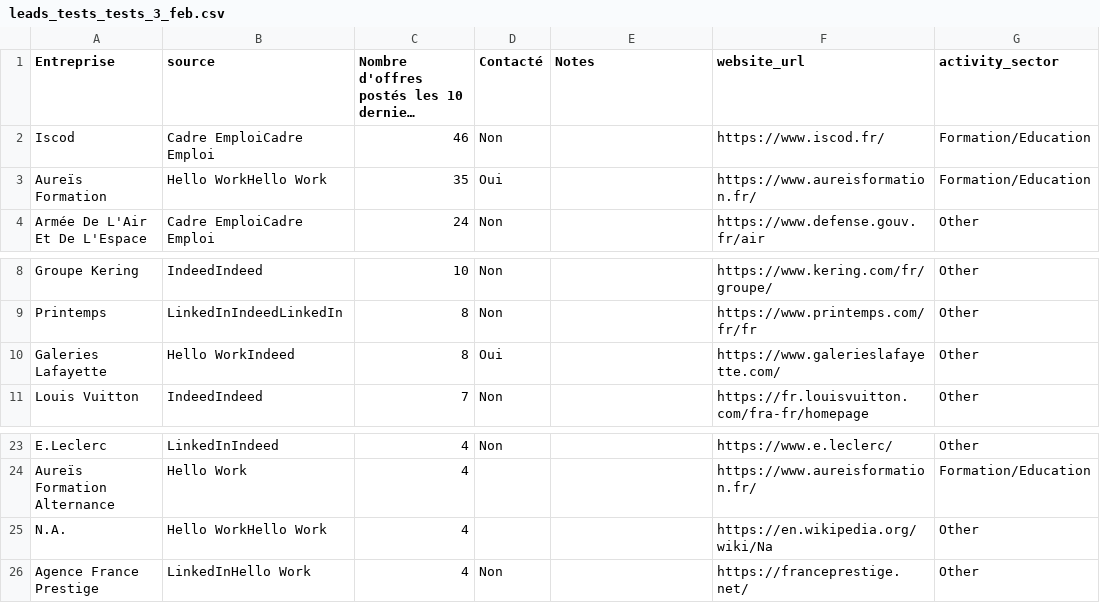
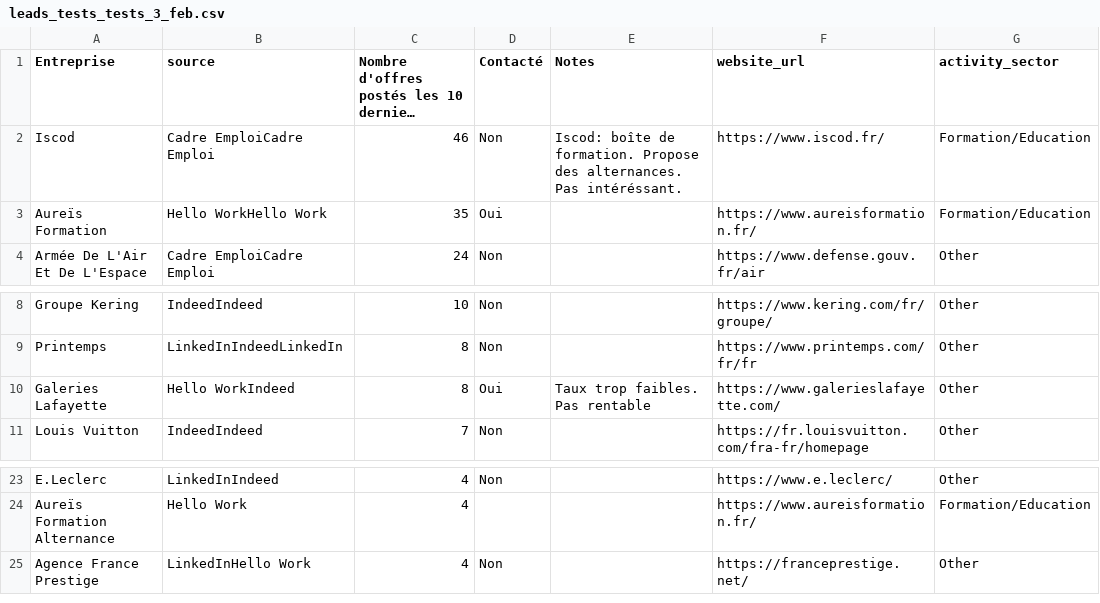
Before and after one commit to Algorithm-Dimension/AI-leads, a CSV file: data/leads_tests_tests_3_feb.csv, drawn as a sheet; only a part is shown, gaps mark what is left out; long unchanged cells end in …; the diff names each change by its address in the sheet, - before the commit and + after, or states it on an @@ line.

```diff
--- a/data/leads_tests_tests_3_feb.csv
+++ b/data/leads_tests_tests_3_feb.csv
-E2 (Notes): (empty)
+E2 (Notes): Iscod: boîte de formation. Propose des alternances. Pas intéréssant.
-E10 (Notes): (empty)
+E10 (Notes): Taux trop faibles. Pas rentable
-row 25: N.A. | Hello WorkHello Work | 4 |  |  | https://en.wikipedia.org/wiki/Na | Other
```
Also changed, not shown: 2 other files.
